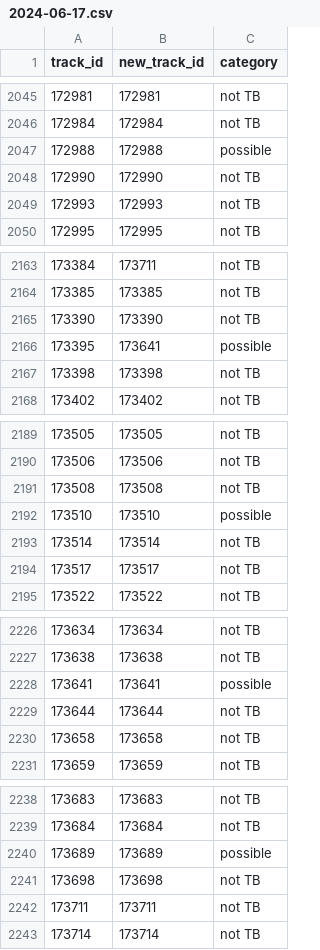
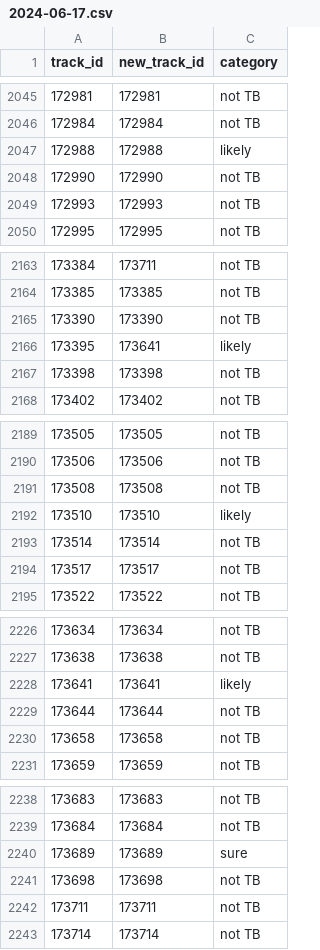
Before and after one commit to nbanho/tb_patient_flows, a CSV file: data-clean/tracking/linked-tb/2024-06-17.csv, drawn as a sheet; only a part is shown, gaps mark what is left out; the diff covers the shown part only.

```diff
--- a/data-clean/tracking/linked-tb/2024-06-17.csv
+++ b/data-clean/tracking/linked-tb/2024-06-17.csv
@@ -2046,3 +2046,3 @@
 172984,172984,"not TB"
-172988,172988,"possible"
+172988,172988,"likely"
 172990,172990,"not TB"
@@ -2165,3 +2165,3 @@
 173390,173390,"not TB"
-173395,173641,"possible"
+173395,173641,"likely"
 173398,173398,"not TB"
@@ -2191,3 +2191,3 @@
 173508,173508,"not TB"
-173510,173510,"possible"
+173510,173510,"likely"
 173514,173514,"not TB"
@@ -2227,3 +2227,3 @@
 173638,173638,"not TB"
-173641,173641,"possible"
+173641,173641,"likely"
 173644,173644,"not TB"
@@ -2239,3 +2239,3 @@
 173684,173684,"not TB"
-173689,173689,"possible"
+173689,173689,"sure"
 173698,173698,"not TB"
```
Also changed, not shown: 59 edited cells elsewhere in this file.
